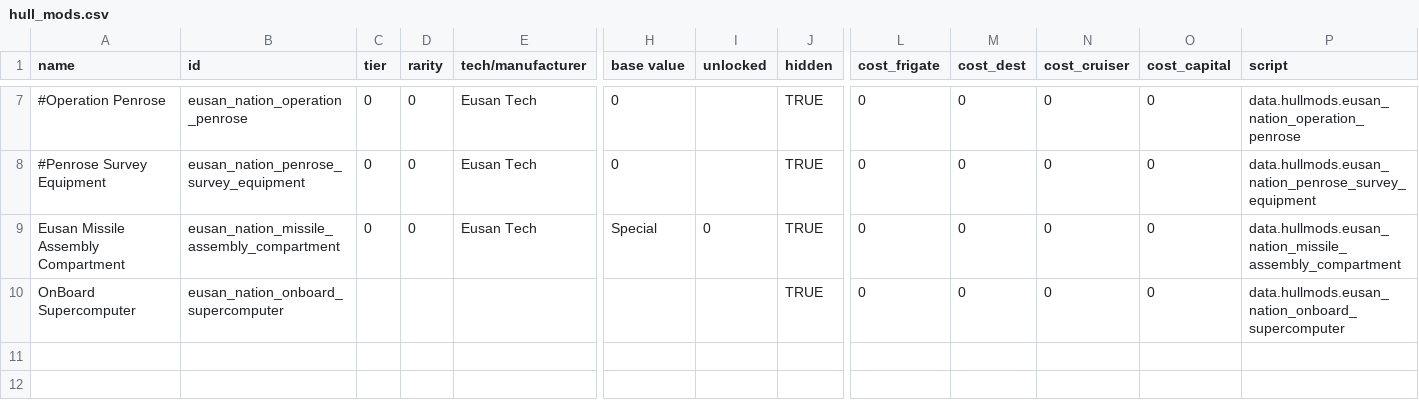
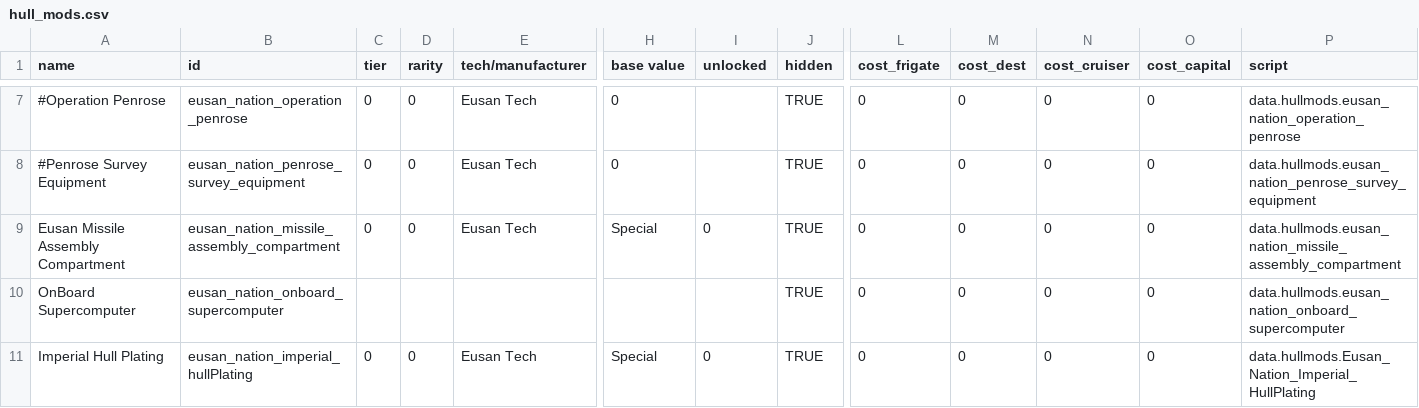
Before and after one commit to naslee2/SignalisMod, a CSV file: data/hullmods/hull_mods.csv, drawn as a sheet; only a part is shown, gaps mark what is left out; rows hold the shown columns only; the diff names each change by its address in the sheet, - before the commit and + after, or states it on an @@ line.

Commit message:
adding new hullmod

```diff
--- a/data/hullmods/hull_mods.csv
+++ b/data/hullmods/hull_mods.csv
+row 11: Imperial Hull Plating | eusan_nation_imperial_hullPlating | 0 | 0 | Eusan Tech | Special | 0 | TRUE | 0 | 0 | 0 | 0 | data.hullmods.Eusan_Nation_Imperial_HullPlating
```
Also changed, not shown: 3 other files.
